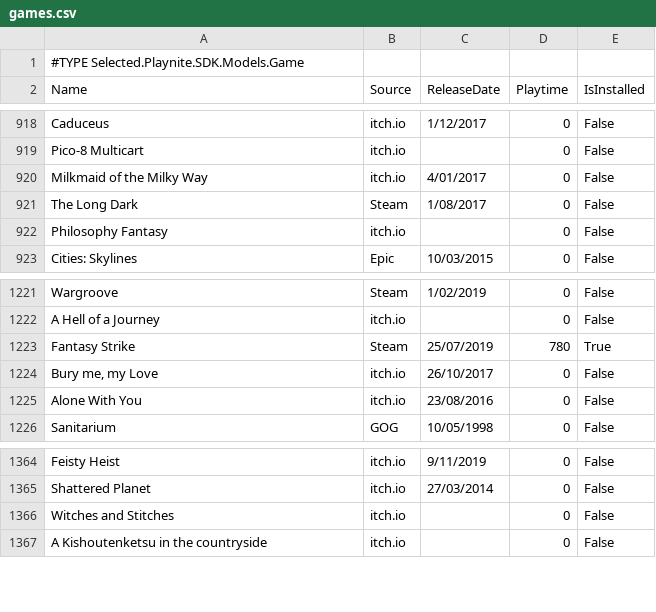
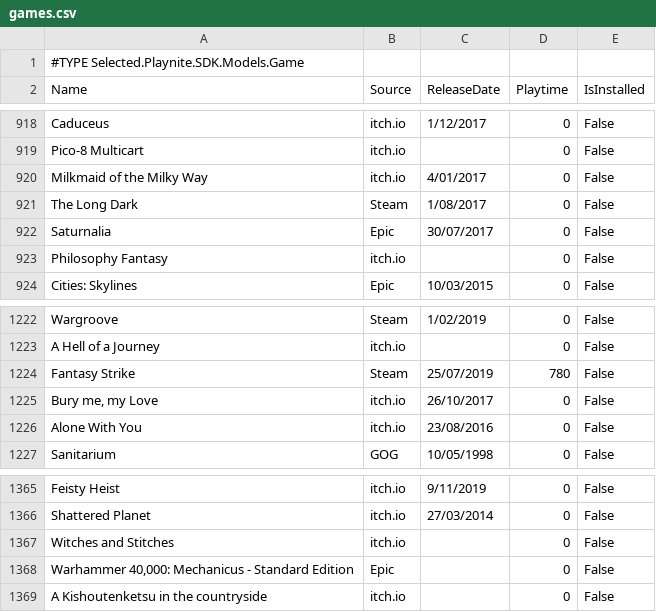
Before and after one commit to tducasse/game-collection, a CSV file: games.csv, drawn as a sheet; only a part is shown, gaps mark what is left out.

Commit message:
Update library

```diff
--- a/games.csv
+++ b/games.csv
@@ -921,2 +921,3 @@
 "The Long Dark","Steam","1/08/2017","0","False"
+"Saturnalia","Epic","30/07/2017","0","False"
 "Philosophy Fantasy","itch.io",,"0","False"
@@ -1222,3 +1223,3 @@
 "A Hell of a Journey","itch.io",,"0","False"
-"Fantasy Strike","Steam","25/07/2019","780","True"
+"Fantasy Strike","Steam","25/07/2019","780","False"
 "Bury me, my Love","itch.io","26/10/2017","0","False"
@@ -1366,2 +1367,3 @@
 "Witches and Stitches","itch.io",,"0","False"
+"Warhammer 40,000: Mechanicus - Standard Edition","Epic",,"0","False"
 "A Kishoutenketsu in the countryside","itch.io",,"0","False"
```
